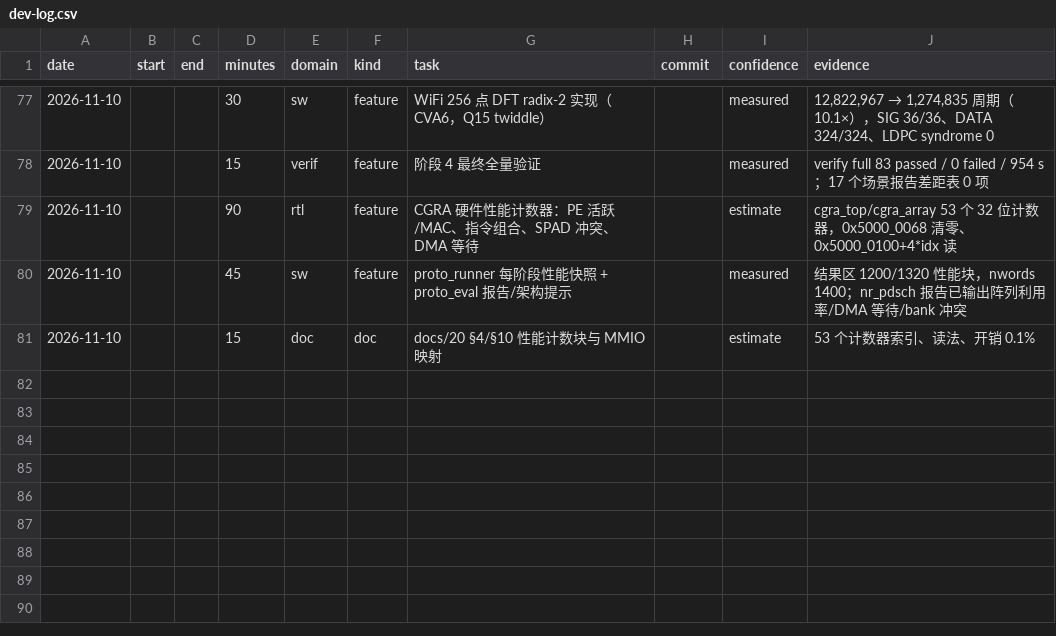
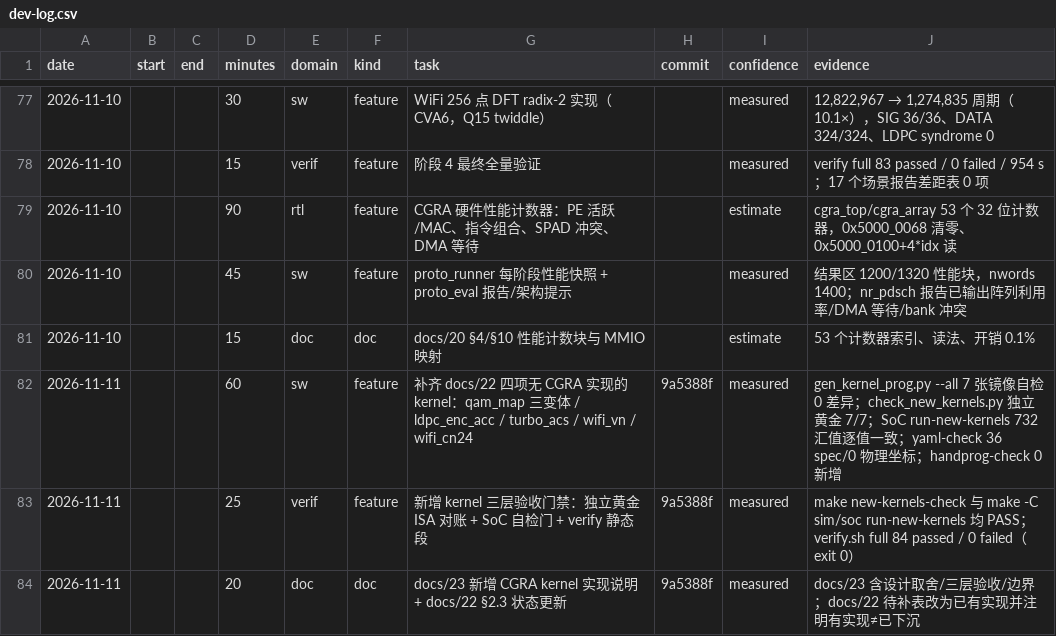
Before and after one commit to 229226/GPCP, a CSV file: docs/dev-log.csv, drawn as a sheet; only a part is shown, gaps mark what is left out; the diff names each change by its address in the sheet, - before the commit and + after, or states it on an @@ line.

Commit message:
devlog: record the four new CGRA kernels and their three-layer gates

```diff
--- a/docs/dev-log.csv
+++ b/docs/dev-log.csv
+row 82: 2026-11-11 |  |  | 60 | sw | feature | 补齐 docs/22 四项无 CGRA 实现的 kernel：qam_map 三变体 / ldpc_enc_acc / turbo_acs / wifi_vn / wifi_cn24 | 9a5388f | measured | gen_kernel_prog.py --all 7 张镜像自检 0 差异；check_new_kernels.py 独立黄金 7/7；SoC run-new-kernels 732 汇值逐值一致；yaml-check 36 spec/0 物理坐标；handprog-check 0 新增
+row 83: 2026-11-11 |  |  | 25 | verif | feature | 新增 kernel 三层验收门禁：独立黄金 ISA 对账 + SoC 自检门 + verify 静态段 | 9a5388f | measured | make new-kernels-check 与 make -C sim/soc run-new-kernels 均 PASS；verify.sh full 84 passed / 0 failed（exit 0）
+row 84: 2026-11-11 |  |  | 20 | doc | doc | docs/23 新增 CGRA kernel 实现说明 + docs/22 §2.3 状态更新 | 9a5388f | measured | docs/23 含设计取舍/三层验收/边界；docs/22 待补表改为已有实现并注明有实现≠已下沉
```
